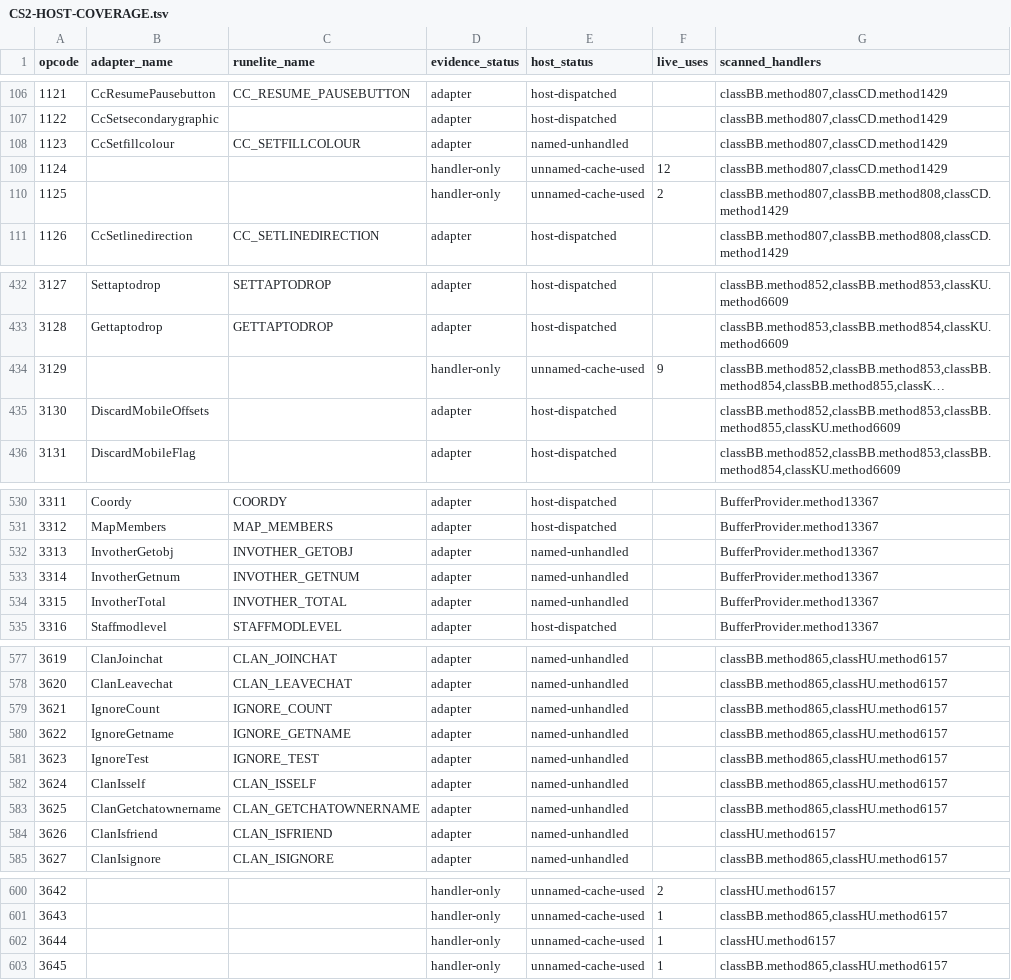
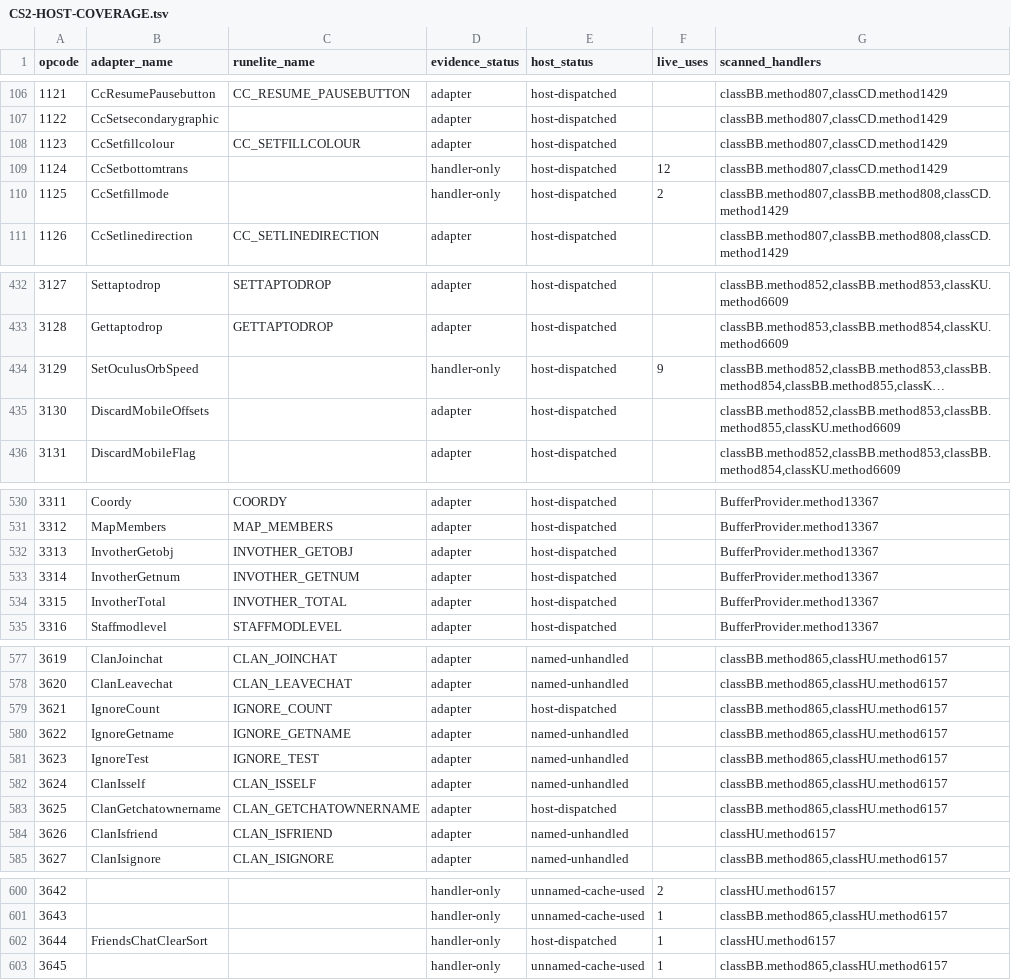
Before and after one commit to Neosback/rustclient, a TSV file: docs/reference/rs240-port/CS2-HOST-COVERAGE.tsv, drawn as a sheet; only a part is shown, gaps mark what is left out; long unchanged cells end in …; the diff covers the shown part only; the diff names each change by its address in the sheet, - before the commit and + after, or states it on an @@ line.

```diff
--- a/docs/reference/rs240-port/CS2-HOST-COVERAGE.tsv
+++ b/docs/reference/rs240-port/CS2-HOST-COVERAGE.tsv
-E108 (host_status): named-unhandled
+E108 (host_status): host-dispatched
-B109 (adapter_name): (empty)
+B109 (adapter_name): CcSetbottomtrans
-E109:E110 (host_status): unnamed-cache-used
+E109:E110 (host_status): host-dispatched
-B110 (adapter_name): (empty)
+B110 (adapter_name): CcSetfillmode
-B434 (adapter_name): (empty)
+B434 (adapter_name): SetOculusOrbSpeed
-E434 (host_status): unnamed-cache-used
+E434 (host_status): host-dispatched
-E532:E534 (host_status): named-unhandled
+E532:E534 (host_status): host-dispatched
-E579 (host_status): named-unhandled
+E579 (host_status): host-dispatched
-E583 (host_status): named-unhandled
+E583 (host_status): host-dispatched
-B602 (adapter_name): (empty)
+B602 (adapter_name): FriendsChatClearSort
-E602 (host_status): unnamed-cache-used
+E602 (host_status): host-dispatched
```
Also changed, not shown: 25 edited cells elsewhere in this file, docs/plan/PARITY-DEVIATIONS.tsv, 25 other files.
